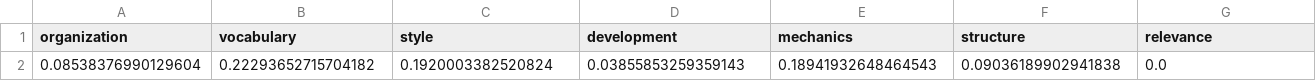
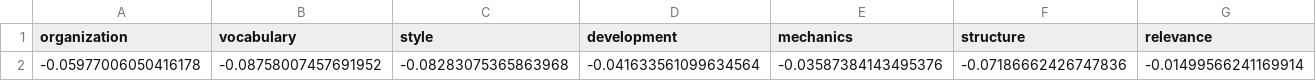
Before and after one commit to dinhieufam/Arabic_AES, a CSV file: evaluation_results/qwen3vl/prompt_level_2.csv, drawn as a sheet; only a part is shown; removed rows and columns are numbered as before the commit, all else as after; rows hold the shown columns only; the diff names each change by its address in the sheet, - before the commit and + after, or states it on an @@ line.

```diff
--- a/evaluation_results/qwen3vl/prompt_level_2.csv
+++ b/evaluation_results/qwen3vl/prompt_level_2.csv
-row 2: 0.08538376990129604 | 0.22293652715704182 | 0.1920003382520824 | 0.03855853259359143 | 0.18941932648464543 | 0.09036189902941838 | 0.0
+row 2: -0.05977006050416178 | -0.08758007457691952 | -0.08283075365863968 | -0.041633561099634564 | -0.03587384143495376 | -0.07186662426747836 | -0.01499566241169914
```
Also changed, not shown: predictions/qwen15/prompt_level_2.csv, predictions/qwen3vl/prompt_level_2.csv, 2 other files.
